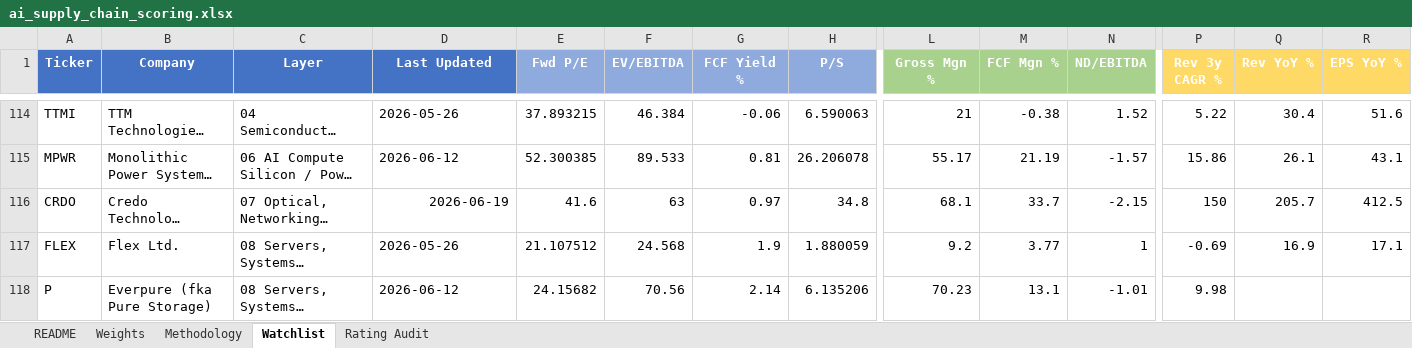
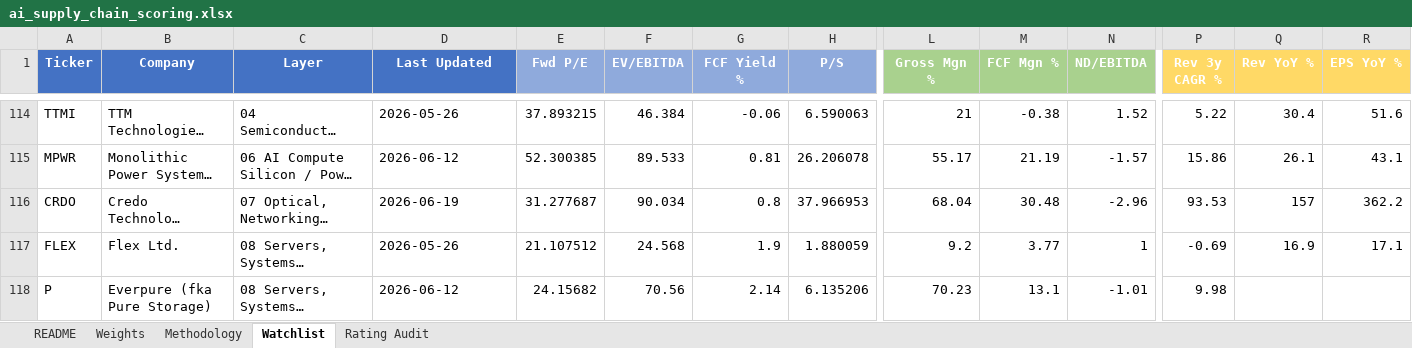
Before and after one commit to dgaraventa5/ai-stocks, an Excel workbook: 00-master/ai_supply_chain_scoring.xlsx, sheet Watchlist, drawn as a sheet; only a part is shown, gaps mark what is left out; long unchanged cells end in …; values as stored, in another font and other column widths than the file's, no borders; conditional formats not drawn; the diff names each change by its address in the sheet, - before the commit and + after, or states it on an @@ line.

```diff
--- a/00-master/ai_supply_chain_scoring.xlsx (sheet Watchlist)
+++ b/00-master/ai_supply_chain_scoring.xlsx (sheet Watchlist)
-D116 alignment: right
+D116 alignment: left
-E116 (Fwd P/E): 41.6
+E116 (Fwd P/E): 31.277687
-F116 (EV/EBITDA): 63
+F116 (EV/EBITDA): 90.034
-G116 (FCF Yield %): 0.97
+G116 (FCF Yield %): 0.8
-H116 (P/S): 34.8
+H116 (P/S): 37.966953
-L116 (Gross Mgn %): 68.1
+L116 (Gross Mgn %): 68.04
-M116 (FCF Mgn %): 33.7
+M116 (FCF Mgn %): 30.48
-N116 (ND/EBITDA): -2.15
+N116 (ND/EBITDA): -2.96
-P116 (Rev 3y CAGR %): 150
+P116 (Rev 3y CAGR %): 93.53
-Q116 (Rev YoY %): 205.7
+Q116 (Rev YoY %): 157
-R116 (EPS YoY %): 412.5
+R116 (EPS YoY %): 362.2
```
Also changed, not shown: 1 other file.
